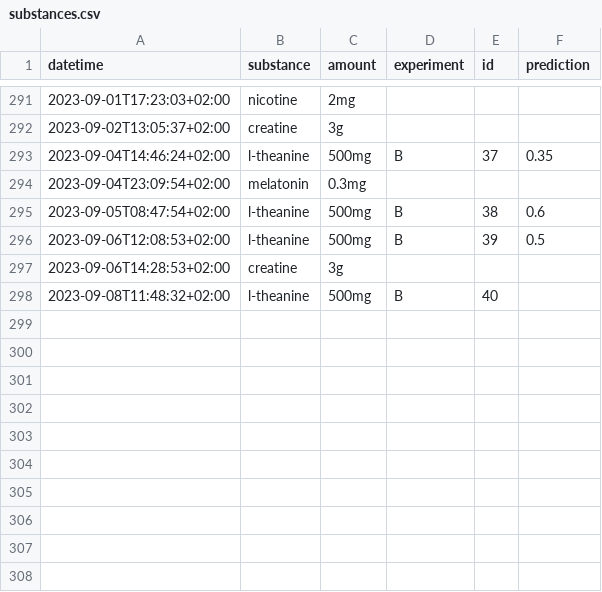
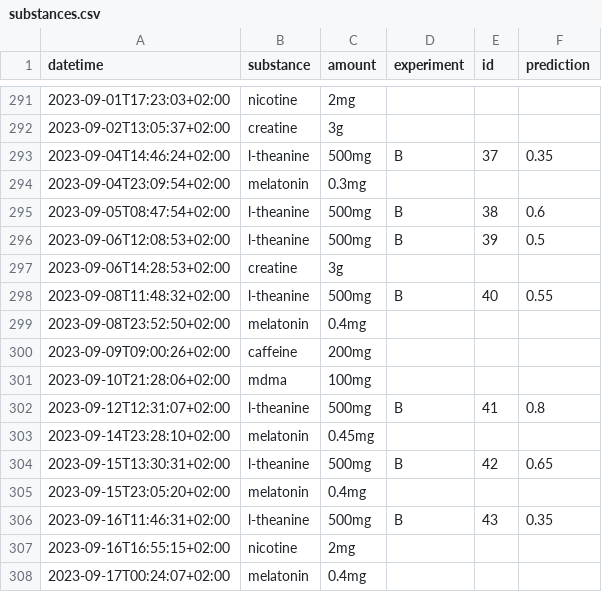
Before and after one commit to niplav/site, a CSV file: data/substances.csv, drawn as a sheet; only a part is shown, gaps mark what is left out.

Commit message:
Data, writing on precision.

```diff
--- a/data/substances.csv
+++ b/data/substances.csv
@@ -297,2 +297,12 @@ datetime,substance,amount,experiment,id,prediction
 2023-09-06T14:28:53+02:00,creatine,3g,,,
-2023-09-08T11:48:32+02:00,l-theanine,500mg,B,40,
+2023-09-08T11:48:32+02:00,l-theanine,500mg,B,40,0.55
+2023-09-08T23:52:50+02:00,melatonin,0.4mg,,,
+2023-09-09T09:00:26+02:00,caffeine,200mg,,,
+2023-09-10T21:28:06+02:00,mdma,100mg,,,
+2023-09-12T12:31:07+02:00,l-theanine,500mg,B,41,0.8
+2023-09-14T23:28:10+02:00,melatonin,0.45mg,,,
+2023-09-15T13:30:31+02:00,l-theanine,500mg,B,42,0.65
+2023-09-15T23:05:20+02:00,melatonin,0.4mg,,,
+2023-09-16T11:46:31+02:00,l-theanine,500mg,B,43,0.35
+2023-09-16T16:55:15+02:00,nicotine,2mg,,,
+2023-09-17T00:24:07+02:00,melatonin,0.4mg,,,
```
Also changed, not shown: data/masturbations.csv, data/mental.csv, 15 other files.
